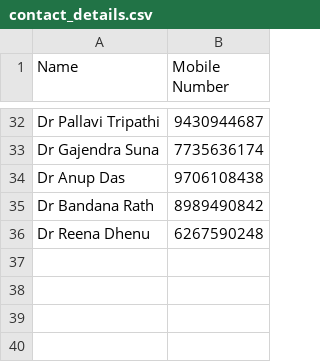
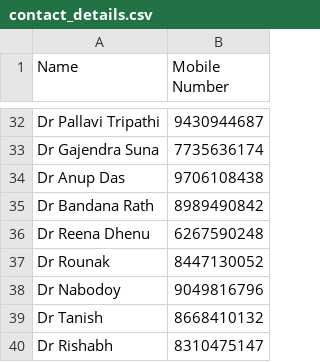
Before and after one commit to akhilrajs/ED-Call-Registry, a CSV file: call_data/contact_details.csv, drawn as a sheet; only a part is shown, gaps mark what is left out.

Commit message:
Update contact_details.csv

```diff
--- a/call_data/contact_details.csv
+++ b/call_data/contact_details.csv
@@ -36 +36,5 @@ Dr Bandana Rath,8989490842
 Dr Reena Dhenu,6267590248
+Dr Rounak, 8447130052
+Dr Nabodoy, 9049816796
+Dr Tanish, 8668410132
+Dr Rishabh, 8310475147
```
